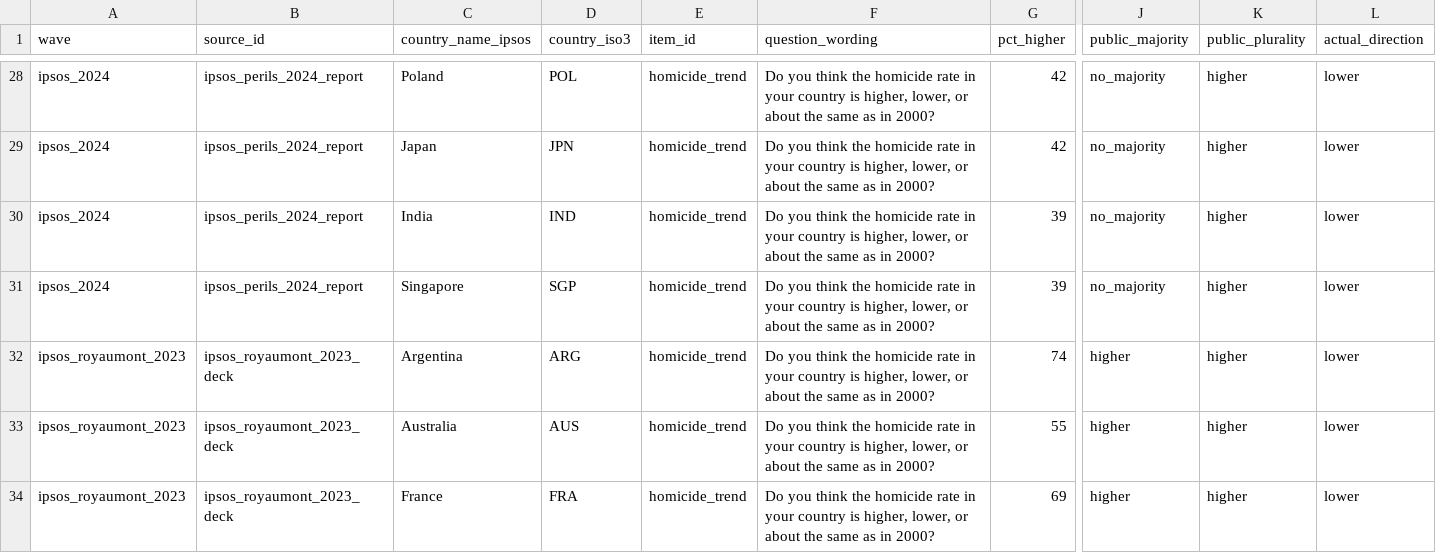
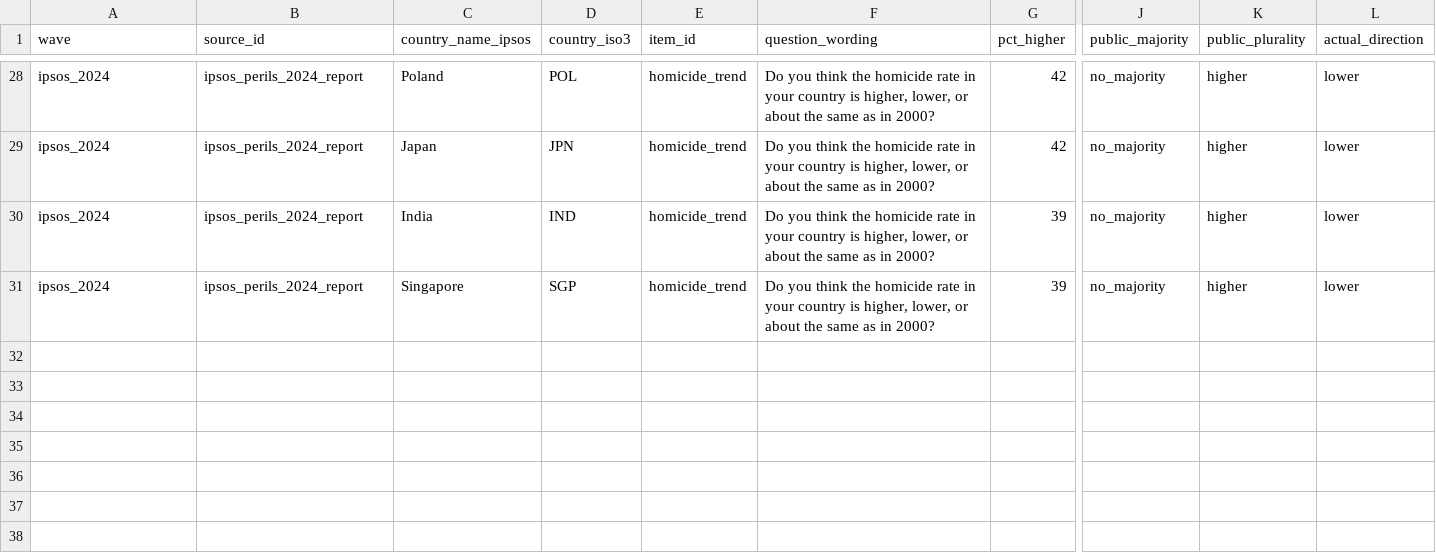
Before and after one commit to tanya-bas/misperception-bench, a CSV file: data/pairs_categorical.csv, drawn as a sheet; only a part is shown, gaps mark what is left out; rows hold the shown columns only; the diff covers the shown part only; the diff names each change by its address in the sheet, - before the commit and + after, or states it on an @@ line.

```diff
--- a/data/pairs_categorical.csv
+++ b/data/pairs_categorical.csv
-row 32: ipsos_royaumont_2023 | ipsos_royaumont_2023_deck | Argentina | ARG | homicide_trend | Do you think the homicide rate in your country is higher, lower, or about the same as in 2000? | 74 | higher | higher | lower
-row 33: ipsos_royaumont_2023 | ipsos_royaumont_2023_deck | Australia | AUS | homicide_trend | Do you think the homicide rate in your country is higher, lower, or about the same as in 2000? | 55 | higher | higher | lower
-row 34: ipsos_royaumont_2023 | ipsos_royaumont_2023_deck | France | FRA | homicide_trend | Do you think the homicide rate in your country is higher, lower, or about the same as in 2000? | 69 | higher | higher | lower
```
Also changed, not shown: 7 removed rows elsewhere in this file, data/sources.csv, 7 other files.
